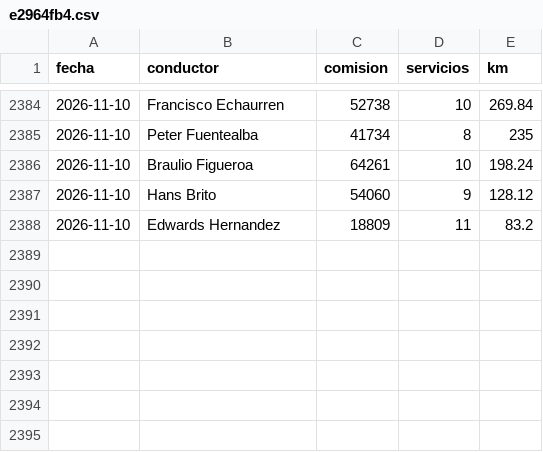
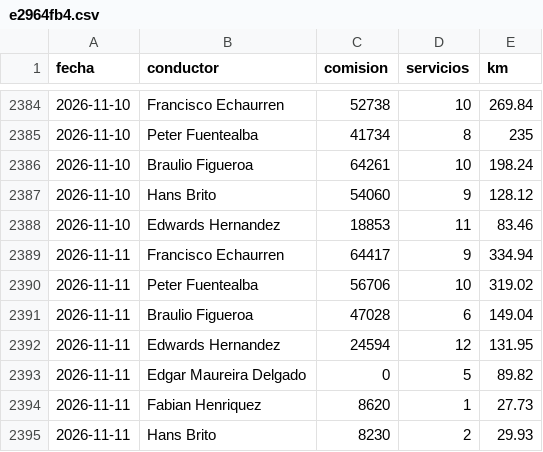
Before and after one commit to rubness007/qz-13a41abc58, a CSV file: e2964fb4.csv, drawn as a sheet; only a part is shown, gaps mark what is left out.

Commit message:
Reporte 2026-11-11

```diff
--- a/e2964fb4.csv
+++ b/e2964fb4.csv
@@ -2387,2 +2387,9 @@ fecha,conductor,comision,servicios,km
 2026-11-10,Hans Brito,54060,9,128.12
-2026-11-10,Edwards Hernandez,18809,11,83.2
+2026-11-10,Edwards Hernandez,18853,11,83.46
+2026-11-11,Francisco Echaurren,64417,9,334.94
+2026-11-11,Peter Fuentealba,56706,10,319.02
+2026-11-11,Braulio Figueroa,47028,6,149.04
+2026-11-11,Edwards Hernandez,24594,12,131.95
+2026-11-11,Edgar Maureira Delgado,0,5,89.82
+2026-11-11,Fabian Henriquez,8620,1,27.73
+2026-11-11,Hans Brito,8230,2,29.93
```
